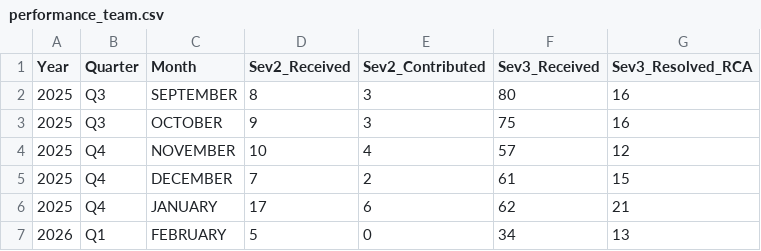
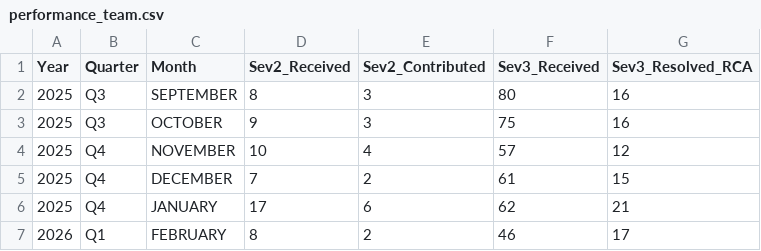
Before and after one commit to Raghul233/rr-dashboard, a CSV file: performance_team.csv, drawn as a sheet.

Commit message:
Update performance_team.csv

```diff
--- a/performance_team.csv
+++ b/performance_team.csv
@@ -6,2 +6,2 @@ Year,Quarter,Month,Sev2_Received,Sev2_Contributed,Sev3_Received,Sev3_Resolved_RC
 2025,Q4,JANUARY,17,6,62,21
-2026,Q1,FEBRUARY,5,0,34,13
+2026,Q1,FEBRUARY,8,2,46,17
```
